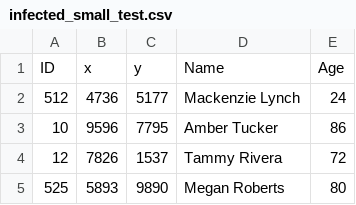
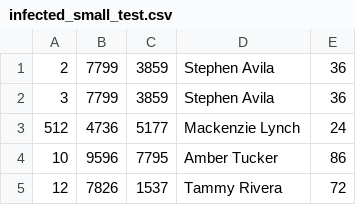
Before and after one commit to mikmilch/CS585-Assignment3, a CSV file: src/main/scala/infected_small_test.csv, drawn as a sheet; only a part is shown; the shorter side is filled out with more unchanged rows.

```diff
--- a/src/main/scala/infected_small_test.csv
+++ b/src/main/scala/infected_small_test.csv
@@ -1,2 +1,3 @@
-ID,x,y,Name,Age
+2,7799,3859,Stephen Avila,36
+3,7799,3859,Stephen Avila,36
 512,4736,5177,Mackenzie Lynch,24
```
Also changed, not shown: src/main/scala/people_large_test.csv, target/classes/infected_small_test.csv, 24 other files.
